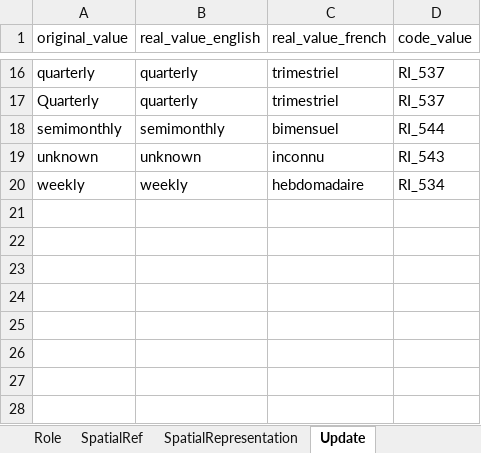
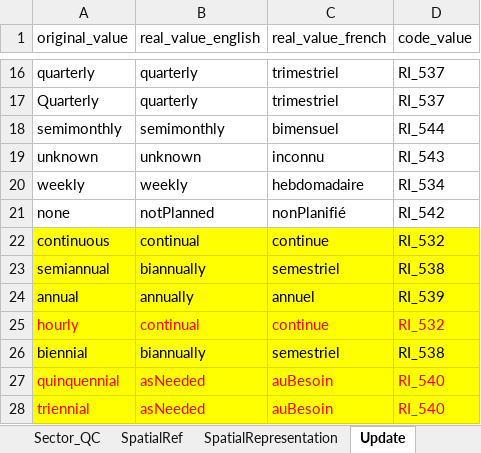
Before and after one commit to federal-geospatial-platform/fgp-metadata-proxy, an Excel workbook: FME_files/LOOKUP_TABLES/P-T_ETL_LOOKUP_TABLES.xlsx, sheet Update, drawn as a sheet; only a part is shown, gaps mark what is left out; values as stored, in another font and other column widths than the file's, no borders; the diff names each change by its address in the sheet, - before the commit and + after, or states it on an @@ line.

```diff
--- a/FME_files/LOOKUP_TABLES/P-T_ETL_LOOKUP_TABLES.xlsx (sheet Update)
+++ b/FME_files/LOOKUP_TABLES/P-T_ETL_LOOKUP_TABLES.xlsx (sheet Update)
+sheet tab: Sector_QC
+row 21: none | notPlanned | nonPlanifié | RI_542
+row 22: continuous | continual | continue | RI_532
+row 23: semiannual | biannually | semestriel | RI_538
+row 24: annual | annually | annuel | RI_539
+row 25: hourly | continual | continue | RI_532
+row 26: biennial | biannually | semestriel | RI_538
+row 27: quinquennial | asNeeded | auBesoin | RI_540
+row 28: triennial | asNeeded | auBesoin | RI_540
```
Also changed, not shown: sheet Format, sheet Codespace, other sheet tabs, 10 other files.
